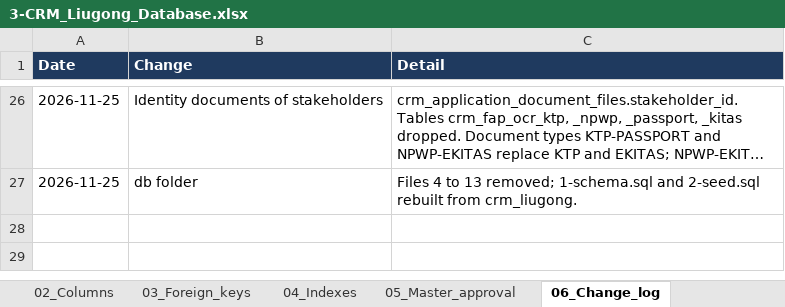
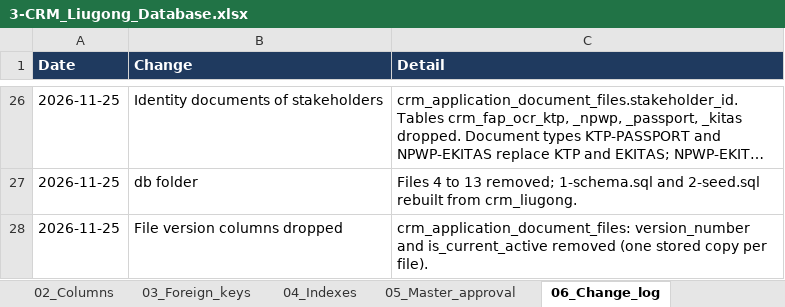
Before and after one commit to Bughopper14/Prototype, an Excel workbook: apps/backend/db/3-CRM_Liugong_Database.xlsx, sheet 06_Change_log, drawn as a sheet; only a part is shown, gaps mark what is left out; long unchanged cells end in …; values as stored, in another font and other column widths than the file's, no borders; the diff names each change by its address in the sheet, - before the commit and + after, or states it on an @@ line.

Commit message:
[AG] fix. checklist and approval bugs, one scan sidecar and KTP file names, file version columns replaced by upload time, deleted files moved to bin, and typed documents included in the ZIP and snapshot.

```diff
--- a/apps/backend/db/3-CRM_Liugong_Database.xlsx (sheet 06_Change_log)
+++ b/apps/backend/db/3-CRM_Liugong_Database.xlsx (sheet 06_Change_log)
+row 28: 2026-11-25 | File version columns dropped | crm_application_document_files: version_number and is_current_active removed (one stored copy per file).
```
Also changed, not shown: sheet 02_Columns, sheet 04_Indexes, sheet 01_Tables, 20 other files.
